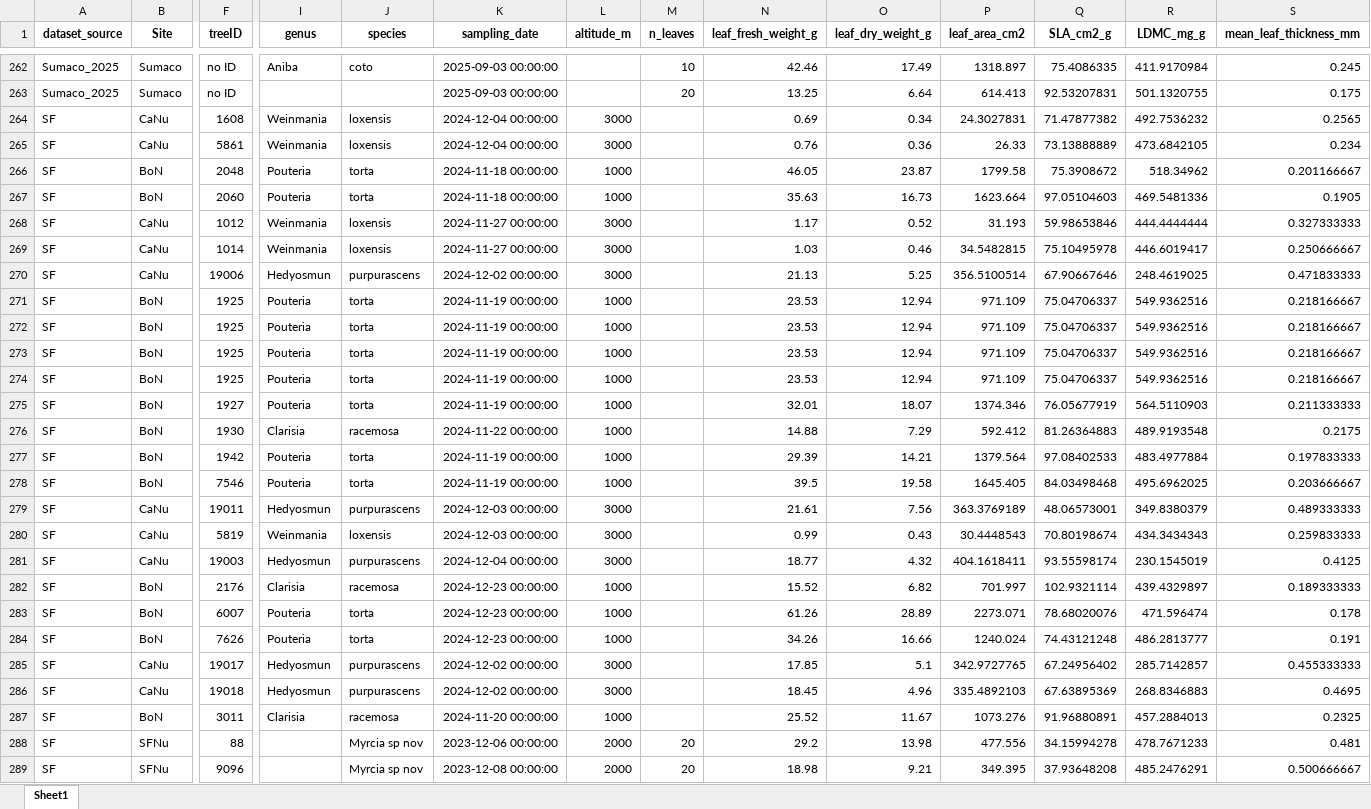
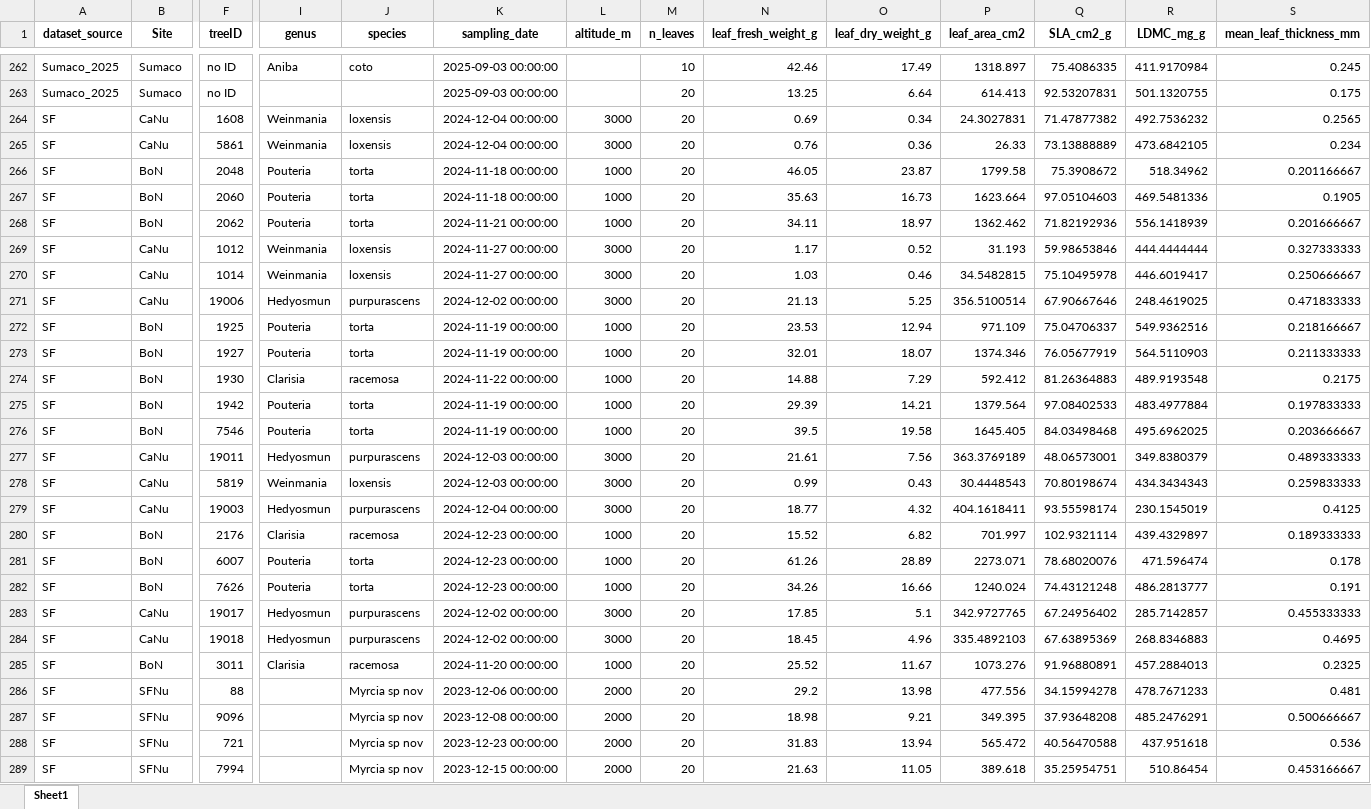
Before and after one commit to ajchavez94/NAPO_preliminar, an Excel workbook: 2.RASGOS/Rasgos_unificado_todas_las_bases.xlsx, sheet Sheet1, drawn as a sheet; only a part is shown, gaps mark what is left out; the shorter side is filled out with more unchanged rows; values as stored, in another font and other column widths than the file's, no borders; removed rows and columns are numbered as before the commit, all else as after; rows hold the shown columns only; the diff covers the shown part only; the diff names each change by its address in the sheet, - before the commit and + after, or states it on an @@ line.

```diff
--- a/2.RASGOS/Rasgos_unificado_todas_las_bases.xlsx (sheet Sheet1)
+++ b/2.RASGOS/Rasgos_unificado_todas_las_bases.xlsx (sheet Sheet1)
-M264:M267 (n_leaves): (empty)
+M264:M267 (n_leaves): 20
+row 268: SF | BoN | 2062 | Pouteria | torta | 2024-11-21 00:00:00 | 1000 | 20 | 34.11 | 18.97 | 1362.462 | 71.82192936 | 556.1418939 | 0.201666667
-M269:M272 (n_leaves): (empty)
+M269:M272 (n_leaves): 20
-row 272: SF | BoN | 1925 | Pouteria | torta | 2024-11-19 00:00:00 | 1000 |  | 23.53 | 12.94 | 971.109 | 75.04706337 | 549.9362516 | 0.218166667
-row 273: SF | BoN | 1925 | Pouteria | torta | 2024-11-19 00:00:00 | 1000 |  | 23.53 | 12.94 | 971.109 | 75.04706337 | 549.9362516 | 0.218166667
-row 274: SF | BoN | 1925 | Pouteria | torta | 2024-11-19 00:00:00 | 1000 |  | 23.53 | 12.94 | 971.109 | 75.04706337 | 549.9362516 | 0.218166667
-M273:M285 (n_leaves): (empty)
+M273:M285 (n_leaves): 20
```
Also changed, not shown: 69 edited cells elsewhere in this sheet, Galeras/Rasgos_Galeras_unificado.xlsx, 9 other files.
